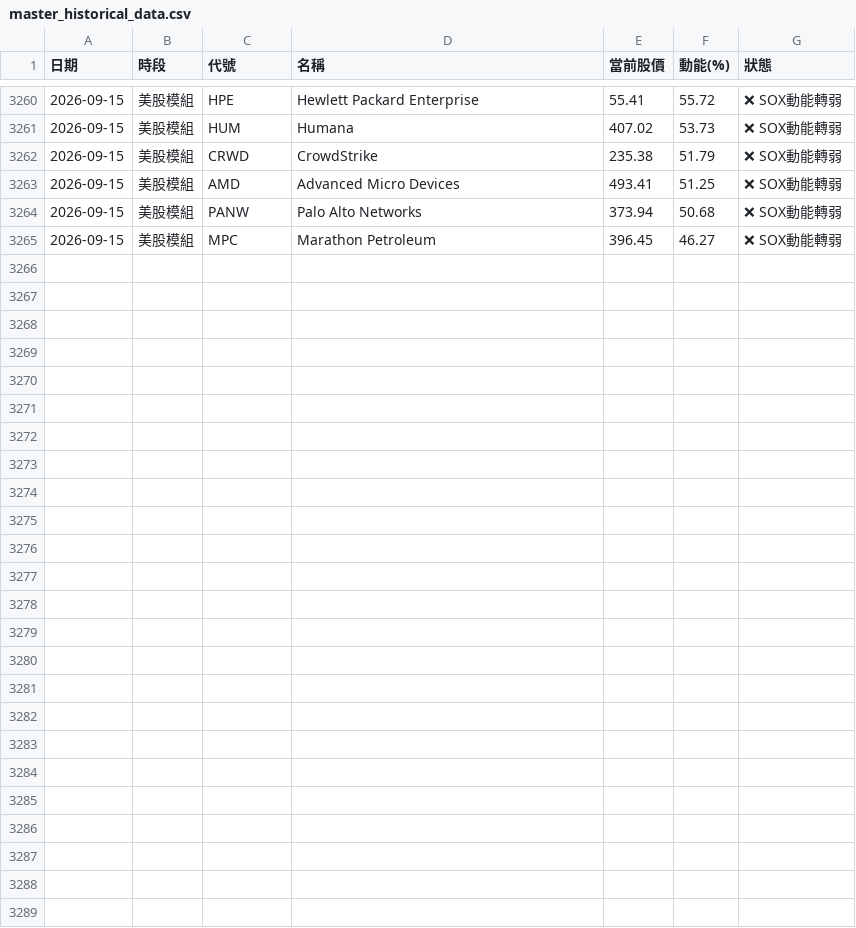
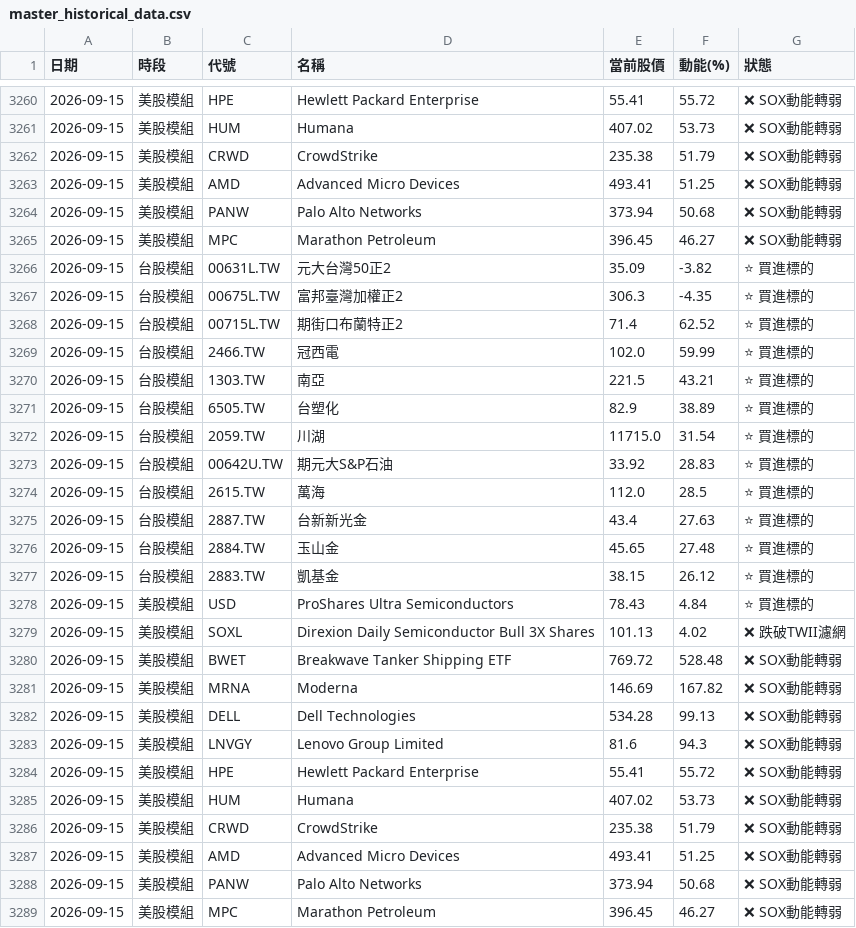
Before and after one commit to ainsliemile/TW_daily_stock, a CSV file: master_historical_data.csv, drawn as a sheet; only a part is shown, gaps mark what is left out; the diff names each change by its address in the sheet, - before the commit and + after, or states it on an @@ line.

```diff
--- a/master_historical_data.csv
+++ b/master_historical_data.csv
+row 3266: 2026-09-15 | 台股模組 | 00631L.TW | 元大台灣50正2 | 35.09 | -3.82 | ⭐ 買進標的
+row 3267: 2026-09-15 | 台股模組 | 00675L.TW | 富邦臺灣加權正2 | 306.3 | -4.35 | ⭐ 買進標的
+row 3268: 2026-09-15 | 台股模組 | 00715L.TW | 期街口布蘭特正2 | 71.4 | 62.52 | ⭐ 買進標的
+row 3269: 2026-09-15 | 台股模組 | 2466.TW | 冠西電 | 102.0 | 59.99 | ⭐ 買進標的
+row 3270: 2026-09-15 | 台股模組 | 1303.TW | 南亞 | 221.5 | 43.21 | ⭐ 買進標的
+row 3271: 2026-09-15 | 台股模組 | 6505.TW | 台塑化 | 82.9 | 38.89 | ⭐ 買進標的
+row 3272: 2026-09-15 | 台股模組 | 2059.TW | 川湖 | 11715.0 | 31.54 | ⭐ 買進標的
+row 3273: 2026-09-15 | 台股模組 | 00642U.TW | 期元大S&P石油 | 33.92 | 28.83 | ⭐ 買進標的
+row 3274: 2026-09-15 | 台股模組 | 2615.TW | 萬海 | 112.0 | 28.5 | ⭐ 買進標的
+row 3275: 2026-09-15 | 台股模組 | 2887.TW | 台新新光金 | 43.4 | 27.63 | ⭐ 買進標的
+row 3276: 2026-09-15 | 台股模組 | 2884.TW | 玉山金 | 45.65 | 27.48 | ⭐ 買進標的
+row 3277: 2026-09-15 | 台股模組 | 2883.TW | 凱基金 | 38.15 | 26.12 | ⭐ 買進標的
+row 3278: 2026-09-15 | 美股模組 | USD | ProShares Ultra Semiconductors | 78.43 | 4.84 | ⭐ 買進標的
+row 3279: 2026-09-15 | 美股模組 | SOXL | Direxion Daily Semiconductor Bull 3X Shares | 101.13 | 4.02 | ❌ 跌破TWII濾網
+row 3280: 2026-09-15 | 美股模組 | BWET | Breakwave Tanker Shipping ETF | 769.72 | 528.48 | ❌ SOX動能轉弱
+row 3281: 2026-09-15 | 美股模組 | MRNA | Moderna | 146.69 | 167.82 | ❌ SOX動能轉弱
+row 3282: 2026-09-15 | 美股模組 | DELL | Dell Technologies | 534.28 | 99.13 | ❌ SOX動能轉弱
+row 3283: 2026-09-15 | 美股模組 | LNVGY | Lenovo Group Limited | 81.6 | 94.3 | ❌ SOX動能轉弱
+row 3284: 2026-09-15 | 美股模組 | HPE | Hewlett Packard Enterprise | 55.41 | 55.72 | ❌ SOX動能轉弱
+row 3285: 2026-09-15 | 美股模組 | HUM | Humana | 407.02 | 53.73 | ❌ SOX動能轉弱
+row 3286: 2026-09-15 | 美股模組 | CRWD | CrowdStrike | 235.38 | 51.79 | ❌ SOX動能轉弱
+row 3287: 2026-09-15 | 美股模組 | AMD | Advanced Micro Devices | 493.41 | 51.25 | ❌ SOX動能轉弱
+row 3288: 2026-09-15 | 美股模組 | PANW | Palo Alto Networks | 373.94 | 50.68 | ❌ SOX動能轉弱
+row 3289: 2026-09-15 | 美股模組 | MPC | Marathon Petroleum | 396.45 | 46.27 | ❌ SOX動能轉弱
```
Also changed, not shown: 2 other files.
